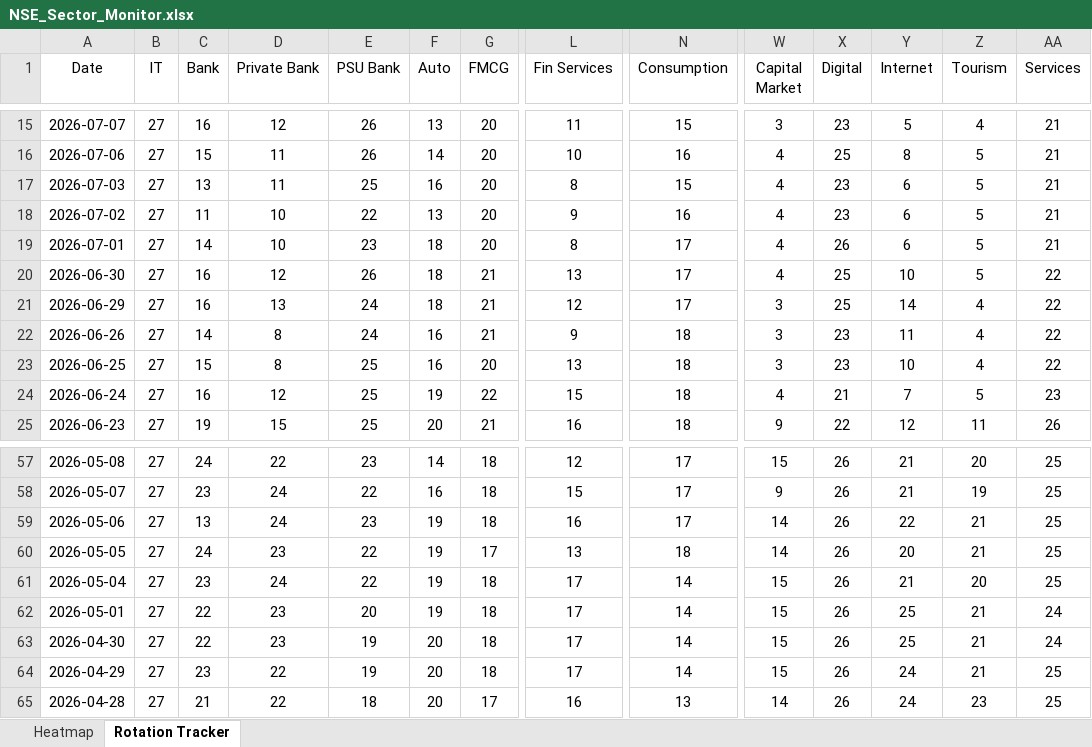
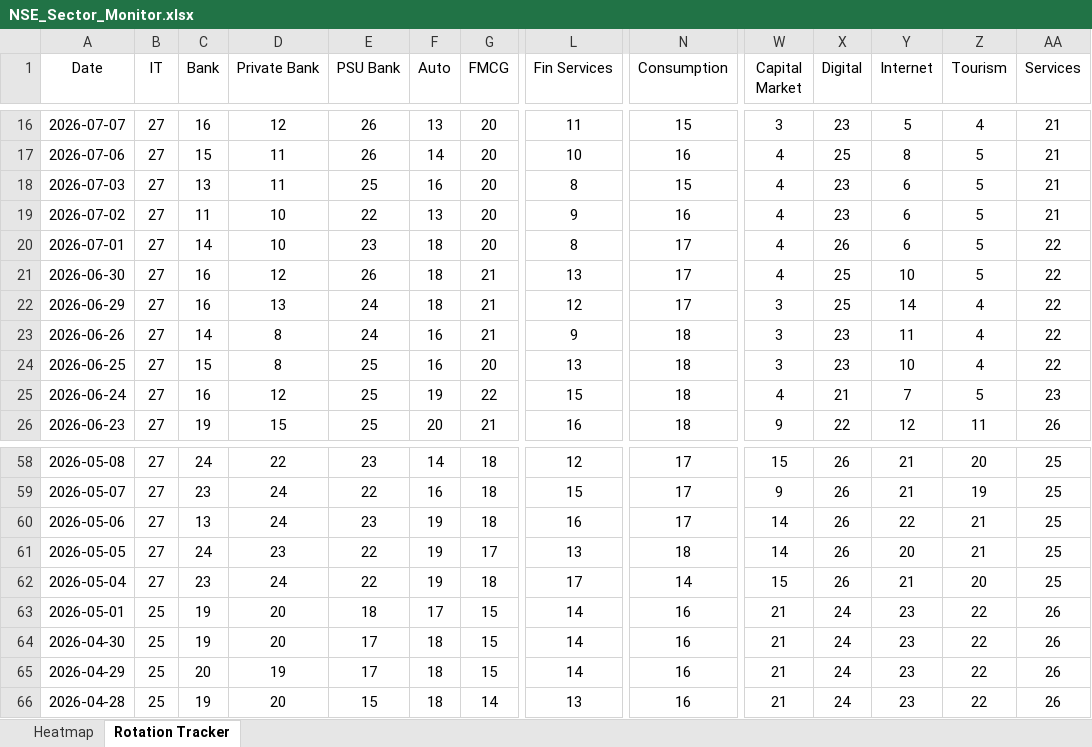
Before and after one commit to chethanshivaraju94-netizen/nse-market-monitor, an Excel workbook: NSE_Sector_Monitor.xlsx, sheet Rotation Tracker, drawn as a sheet; only a part is shown, gaps mark what is left out; values as stored, in another font and other column widths than the file's, no borders; conditional formats not drawn; addresses are those after the commit; the diff covers the shown part only; the diff names each change by its address in the sheet, - before the commit and + after, or states it on an @@ line.

```diff
--- a/NSE_Sector_Monitor.xlsx (sheet Rotation Tracker)
+++ b/NSE_Sector_Monitor.xlsx (sheet Rotation Tracker)
-AA20 (Services): 21
+AA20 (Services): 22
-B63:B66 (IT): 27
+B63:B66 (IT): 25
-C63:C64 (Bank): 22
+C63:C64 (Bank): 19
-D63:D64 (Private Bank): 23
+D63:D64 (Private Bank): 20
-E63 (PSU Bank): 20
+E63 (PSU Bank): 18
-F63 (Auto): 19
+F63 (Auto): 17
-G63:G65 (FMCG): 18
+G63:G65 (FMCG): 15
-L63:L65 (Fin Services): 17
+L63:L65 (Fin Services): 14
-N63:N65 (Consumption): 14
+N63:N65 (Consumption): 16
-W63:W65 (Capital Market): 15
+W63:W65 (Capital Market): 21
-X63:X66 (Digital): 26
+X63:X66 (Digital): 24
-Y63:Y64 (Internet): 25
+Y63:Y64 (Internet): 23
-Z63:Z65 (Tourism): 21
+Z63:Z65 (Tourism): 22
-AA63:AA64 (Services): 24
+AA63:AA64 (Services): 26
-E64:E65 (PSU Bank): 19
+E64:E65 (PSU Bank): 17
-F64:F66 (Auto): 20
+F64:F66 (Auto): 18
-C65 (Bank): 23
+C65 (Bank): 20
-D65 (Private Bank): 22
+D65 (Private Bank): 19
-Y65:Y66 (Internet): 24
+Y65:Y66 (Internet): 23
-AA65:AA66 (Services): 25
+AA65:AA66 (Services): 26
-C66 (Bank): 21
+C66 (Bank): 19
-D66 (Private Bank): 22
+D66 (Private Bank): 20
-E66 (PSU Bank): 18
+E66 (PSU Bank): 15
-G66 (FMCG): 17
+G66 (FMCG): 14
-L66 (Fin Services): 16
+L66 (Fin Services): 13
-N66 (Consumption): 13
+N66 (Consumption): 16
-W66 (Capital Market): 14
+W66 (Capital Market): 21
-Z66 (Tourism): 23
+Z66 (Tourism): 22
```
Also changed, not shown: 1 added row, 1 removed row and 58 edited cells elsewhere in this sheet, sheet Heatmap, NSE_Market_Monitor.xlsx.
